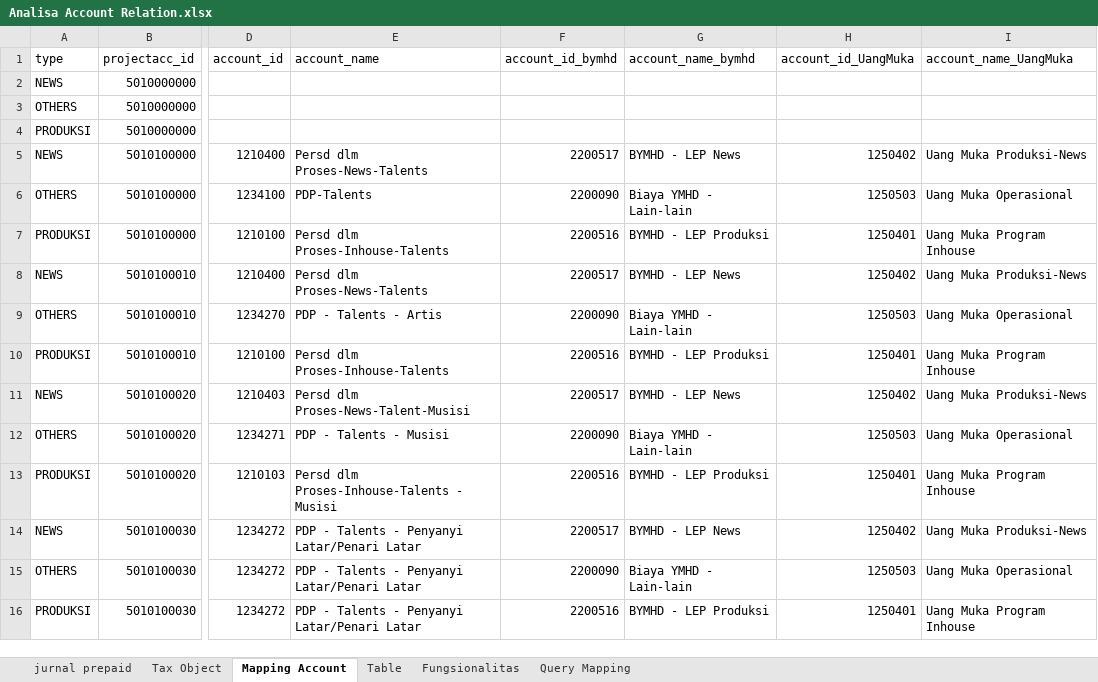
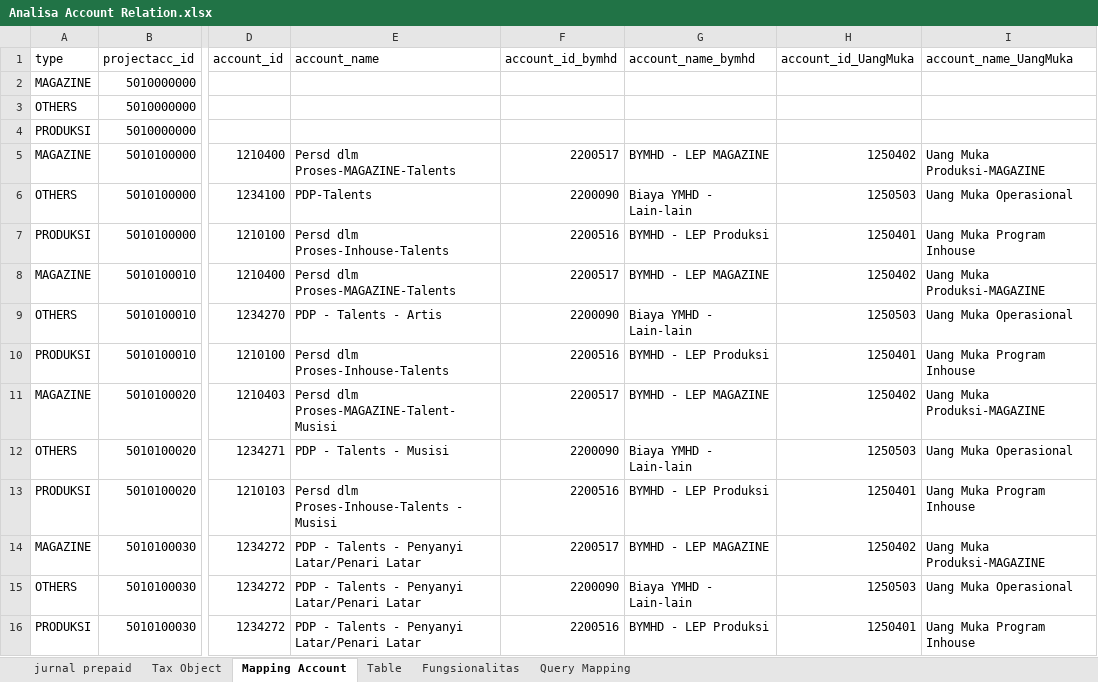
Before and after one commit to virtualynx/SurplusMigrator-ExternalSource, an Excel workbook: Excels/Analisa Account Relation.xlsx, sheet Mapping Account, drawn as a sheet; only a part is shown, gaps mark what is left out; values as stored, in another font and other column widths than the file's, no borders; charts and pictures not drawn; the diff covers the shown part only; the diff names each change by its address in the sheet, - before the commit and + after, or states it on an @@ line.

Commit message:
change NEWS into MAGAZINE in Account Relation's ProdType

```diff
--- a/Excels/Analisa Account Relation.xlsx (sheet Mapping Account)
+++ b/Excels/Analisa Account Relation.xlsx (sheet Mapping Account)
-A2 (type): NEWS
+A2 (type): MAGAZINE
-A5 (type): NEWS
+A5 (type): MAGAZINE
-E5 (account_name): Persd dlm Proses-News-Talents
+E5 (account_name): Persd dlm Proses-MAGAZINE-Talents
-G5 (account_name_bymhd): BYMHD - LEP News
+G5 (account_name_bymhd): BYMHD - LEP MAGAZINE
-I5 (account_name_UangMuka): Uang Muka Produksi-News
+I5 (account_name_UangMuka): Uang Muka Produksi-MAGAZINE
-A8 (type): NEWS
+A8 (type): MAGAZINE
-E8 (account_name): Persd dlm Proses-News-Talents
+E8 (account_name): Persd dlm Proses-MAGAZINE-Talents
-G8 (account_name_bymhd): BYMHD - LEP News
+G8 (account_name_bymhd): BYMHD - LEP MAGAZINE
-I8 (account_name_UangMuka): Uang Muka Produksi-News
+I8 (account_name_UangMuka): Uang Muka Produksi-MAGAZINE
-A11 (type): NEWS
+A11 (type): MAGAZINE
-E11 (account_name): Persd dlm Proses-News-Talent-Musisi
+E11 (account_name): Persd dlm Proses-MAGAZINE-Talent-Musisi
-G11 (account_name_bymhd): BYMHD - LEP News
+G11 (account_name_bymhd): BYMHD - LEP MAGAZINE
-I11 (account_name_UangMuka): Uang Muka Produksi-News
+I11 (account_name_UangMuka): Uang Muka Produksi-MAGAZINE
-A14 (type): NEWS
+A14 (type): MAGAZINE
-G14 (account_name_bymhd): BYMHD - LEP News
+G14 (account_name_bymhd): BYMHD - LEP MAGAZINE
-I14 (account_name_UangMuka): Uang Muka Produksi-News
+I14 (account_name_UangMuka): Uang Muka Produksi-MAGAZINE
```
Also changed, not shown: 1205 edited cells elsewhere in this sheet, charts or pictures.
